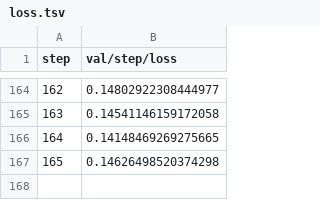
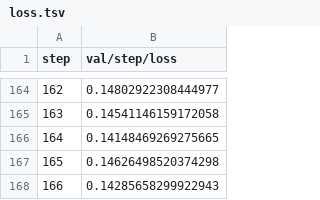
Before and after one commit to jellebouwman/lstm_seq2seq, a TSV file: results/plots/metrics/val/step/loss.tsv, drawn as a sheet; only a part is shown, gaps mark what is left out; the diff names each change by its address in the sheet, - before the commit and + after, or states it on an @@ line.

```diff
--- a/results/plots/metrics/val/step/loss.tsv
+++ b/results/plots/metrics/val/step/loss.tsv
+row 168: 166 | 0.14285658299922943
```
Also changed, not shown: results/plots/metrics/val/step/acc.tsv, 2 other files.
